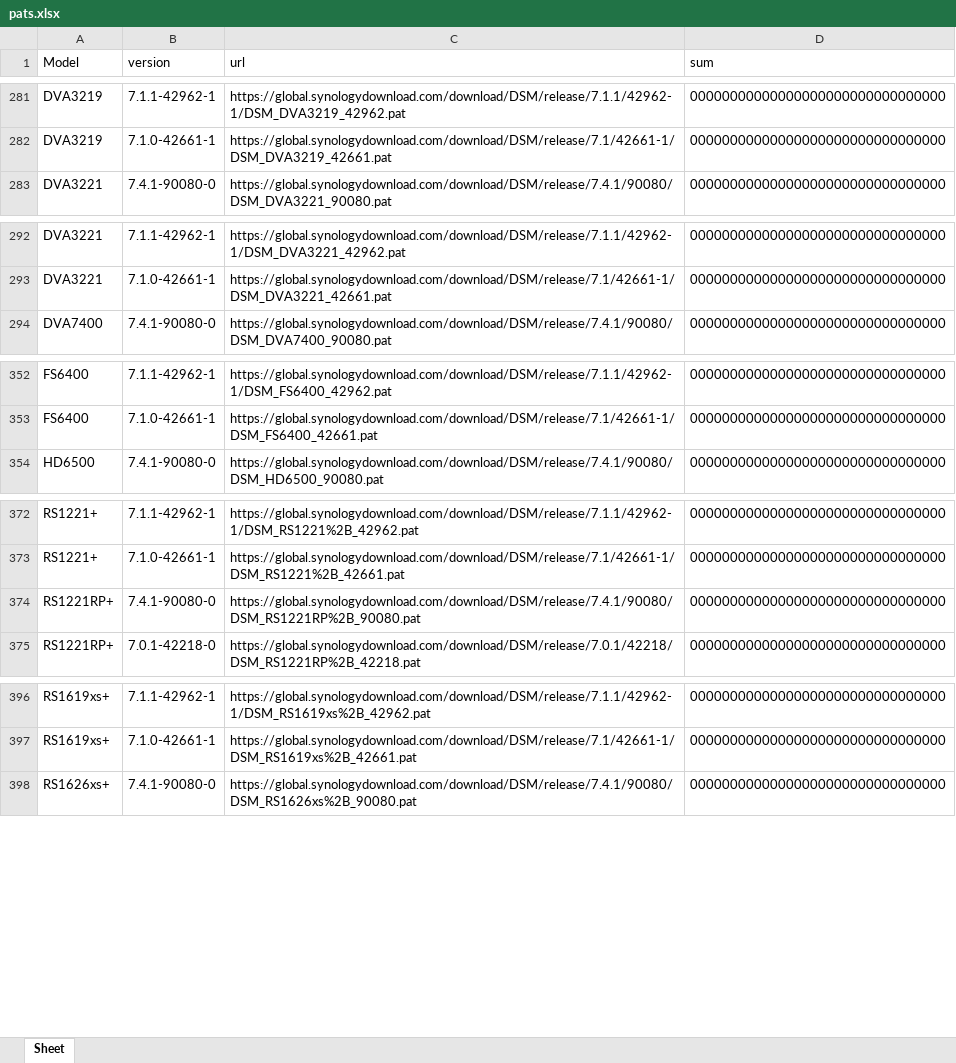
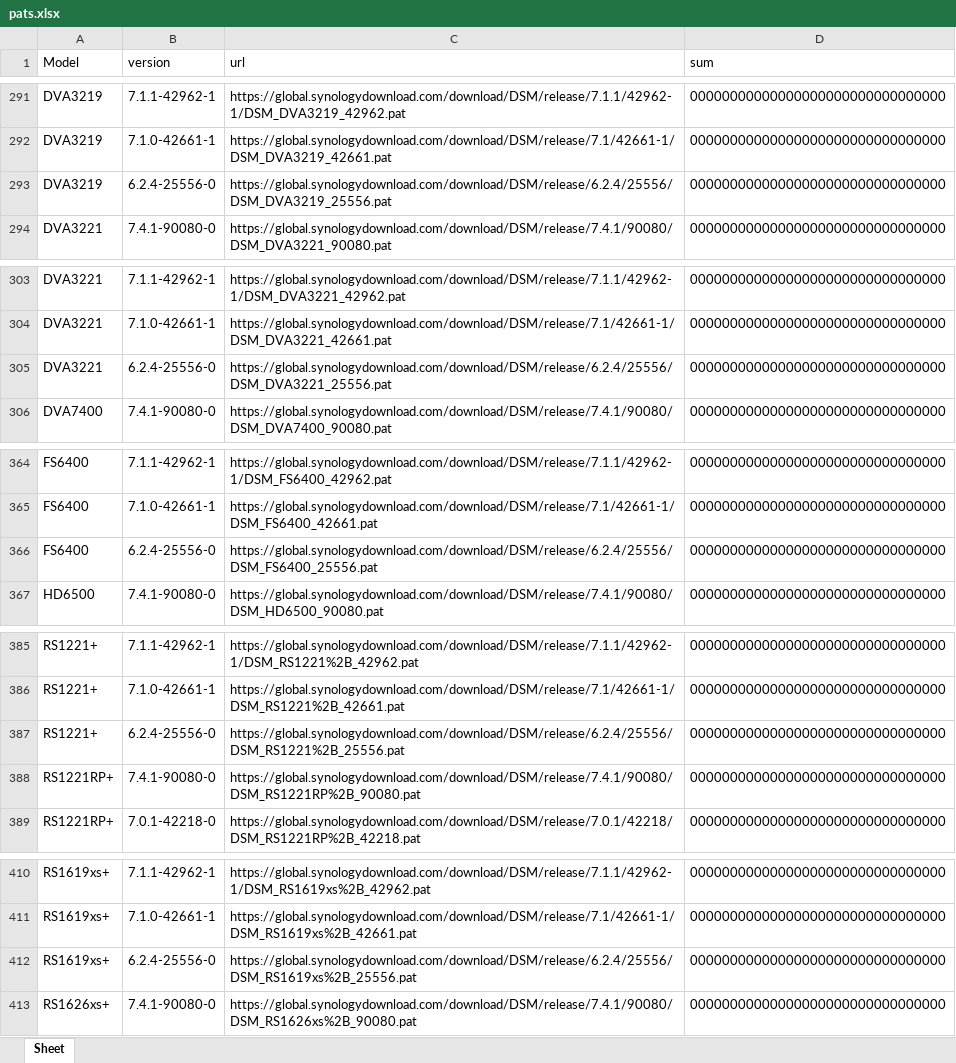
Before and after one commit to myp015/ainas-rr, an Excel workbook: docs/pats.xlsx, sheet Sheet, drawn as a sheet; only a part is shown, gaps mark what is left out; values as stored, in another font and other column widths than the file's, no borders; the diff covers the shown part only; the diff names each change by its address in the sheet, - before the commit and + after, or states it on an @@ line.

```diff
--- a/docs/pats.xlsx (sheet Sheet)
+++ b/docs/pats.xlsx (sheet Sheet)
+row 293: DVA3219 | 6.2.4-25556-0 | https://global.synologydownload.com/download/DSM/release/6.2.4/25556/DSM_DVA3219_25556.pat | 00000000000000000000000000000000
+row 305: DVA3221 | 6.2.4-25556-0 | https://global.synologydownload.com/download/DSM/release/6.2.4/25556/DSM_DVA3221_25556.pat | 00000000000000000000000000000000
+row 366: FS6400 | 6.2.4-25556-0 | https://global.synologydownload.com/download/DSM/release/6.2.4/25556/DSM_FS6400_25556.pat | 00000000000000000000000000000000
+row 387: RS1221+ | 6.2.4-25556-0 | https://global.synologydownload.com/download/DSM/release/6.2.4/25556/DSM_RS1221%2B_25556.pat | 00000000000000000000000000000000
+row 412: RS1619xs+ | 6.2.4-25556-0 | https://global.synologydownload.com/download/DSM/release/6.2.4/25556/DSM_RS1619xs%2B_25556.pat | 00000000000000000000000000000000
```
Also changed, not shown: 16 added rows elsewhere in this sheet, 3 other files.
